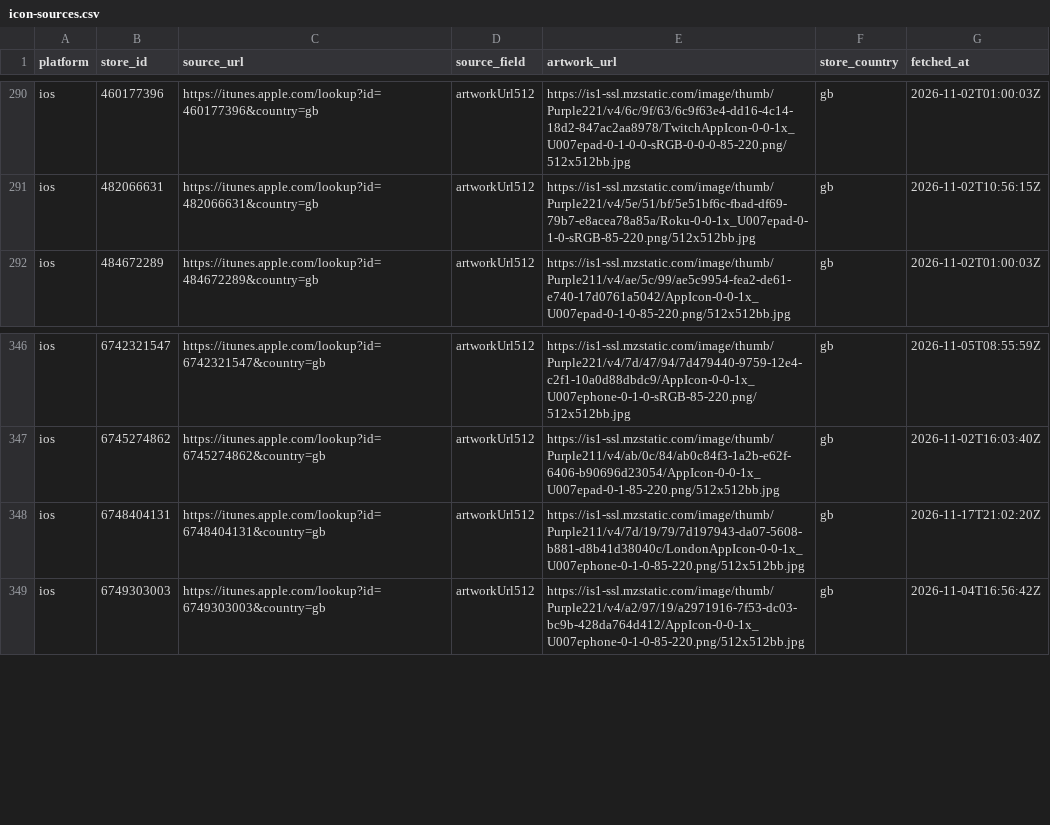
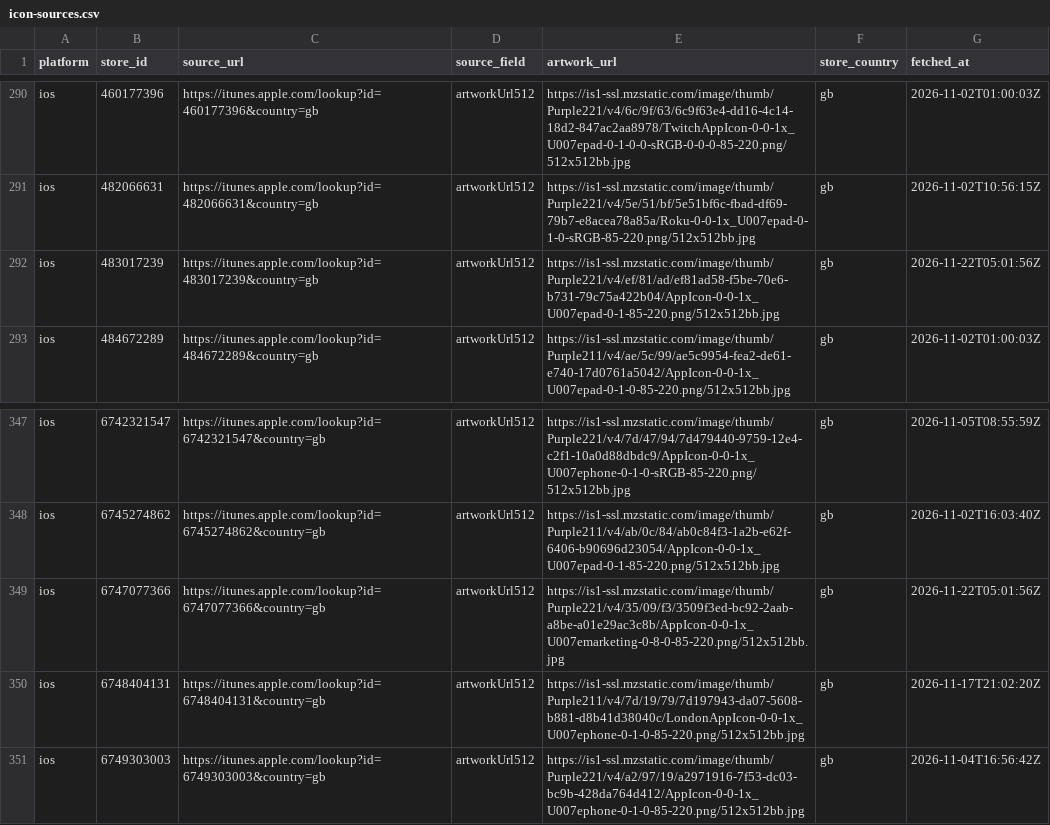
Before and after one commit to ashishkharche/tech-stack, a CSV file: data/icon-sources.csv, drawn as a sheet; only a part is shown, gaps mark what is left out; the diff names each change by its address in the sheet, - before the commit and + after, or states it on an @@ line.

```diff
--- a/data/icon-sources.csv
+++ b/data/icon-sources.csv
+row 292: ios | 483017239 | https://itunes.apple.com/lookup?id=483017239&country=gb | artworkUrl512 | https://is1-ssl.mzstatic.com/image/thumb/Purple221/v4/ef/81/ad/ef81ad58-f5be-70e6-b731-79c75a422b04/AppIcon-0-0-1x_U007epad-0-1-85-220.png/512x512bb.jpg | gb | 2026-11-22T05:01:56Z
+row 349: ios | 6747077366 | https://itunes.apple.com/lookup?id=6747077366&country=gb | artworkUrl512 | https://is1-ssl.mzstatic.com/image/thumb/Purple221/v4/35/09/f3/3509f3ed-bc92-2aab-a8be-a01e29ac3c8b/AppIcon-0-0-1x_U007emarketing-0-8-0-85-220.png/512x512bb.jpg | gb | 2026-11-22T05:01:56Z
```
Also changed, not shown: index.csv, sdks.csv, 38 other files.
